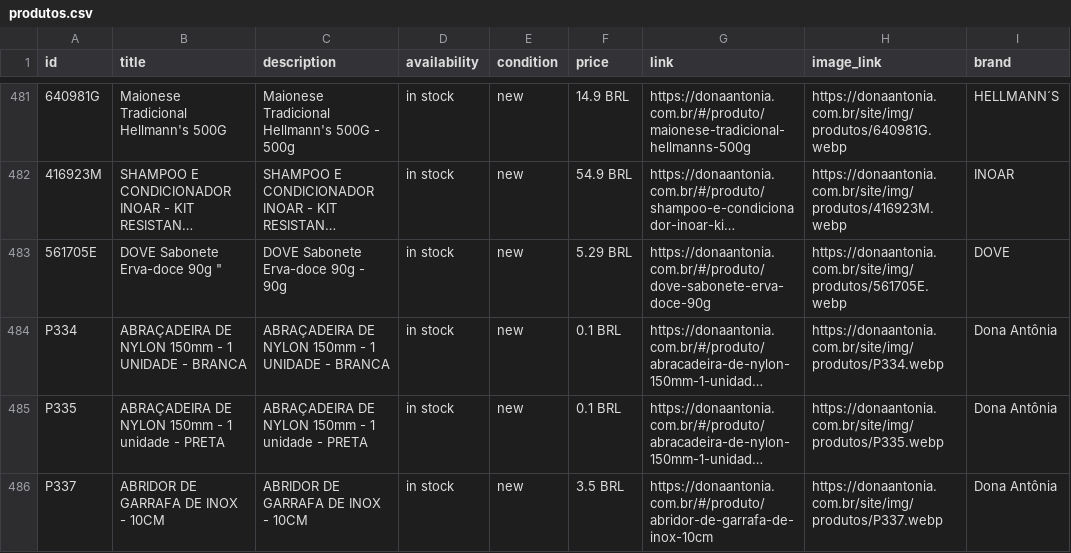
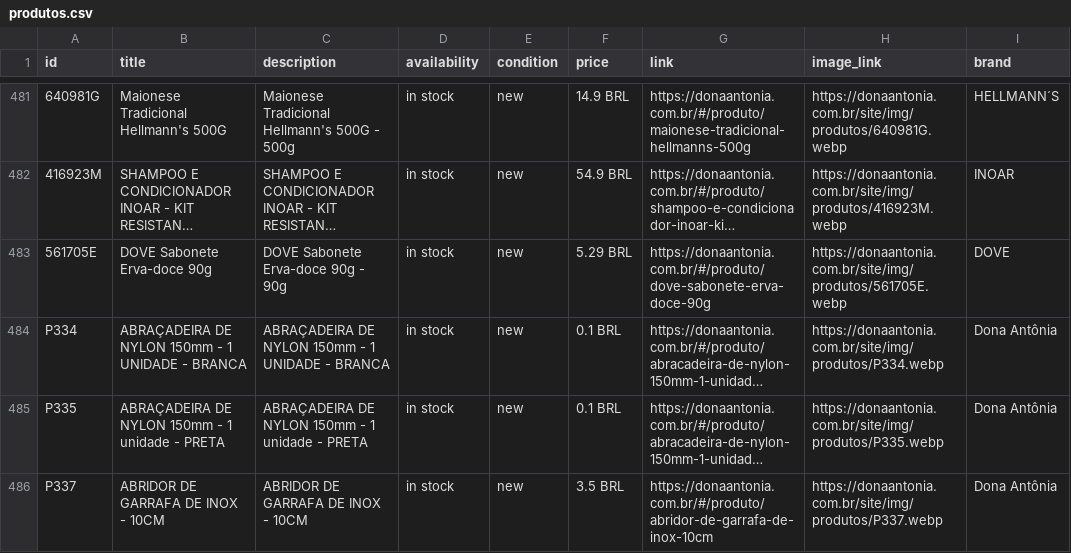
Before and after one commit to osvaldosereia/SUCEDOAN12, a CSV file: site/produtos.csv, drawn as a sheet; only a part is shown, gaps mark what is left out; long unchanged cells end in …; the diff names each change by its address in the sheet, - before the commit and + after, or states it on an @@ line.

Commit message:
PIM: Atualização de Catálogo Meta CSV (Correções aplicadas)

```diff
--- a/site/produtos.csv
+++ b/site/produtos.csv
-B483 (title): DOVE Sabonete Erva-doce 90g "
+B483 (title): DOVE Sabonete Erva-doce 90g
```
